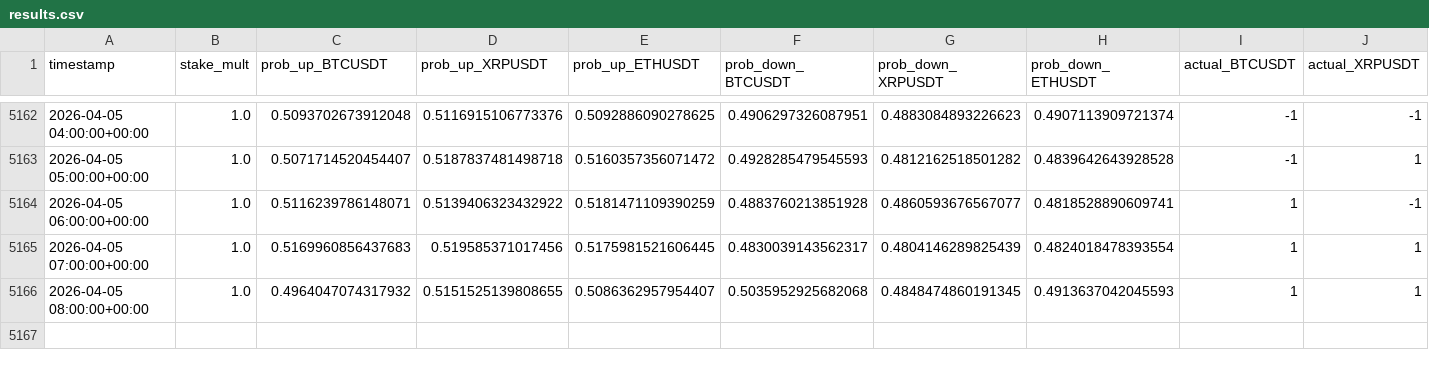
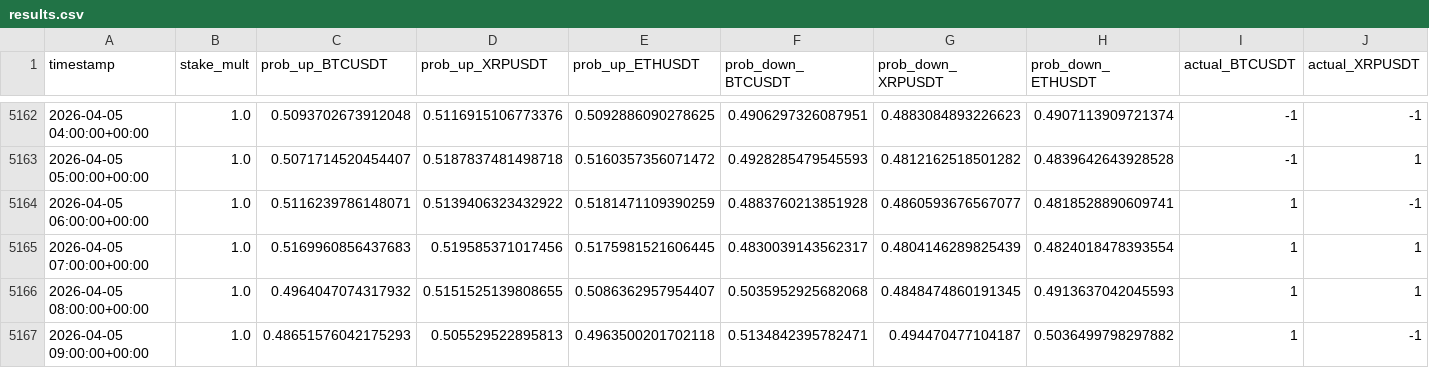
Before and after one commit to mtumalan/masha, a CSV file: data/results.csv, drawn as a sheet; only a part is shown, gaps mark what is left out; rows hold the shown columns only; the diff names each change by its address in the sheet, - before the commit and + after, or states it on an @@ line.

Commit message:
Update results.csv from live PKL models

```diff
--- a/data/results.csv
+++ b/data/results.csv
+row 5167: 2026-04-05 09:00:00+00:00 | 1.0 | 0.48651576042175293 | 0.505529522895813 | 0.4963500201702118 | 0.5134842395782471 | 0.494470477104187 | 0.5036499798297882 | 1 | -1
```
